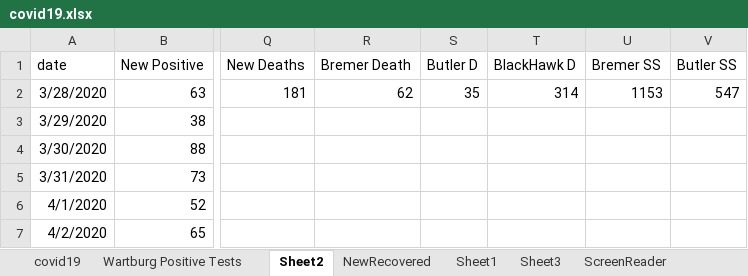
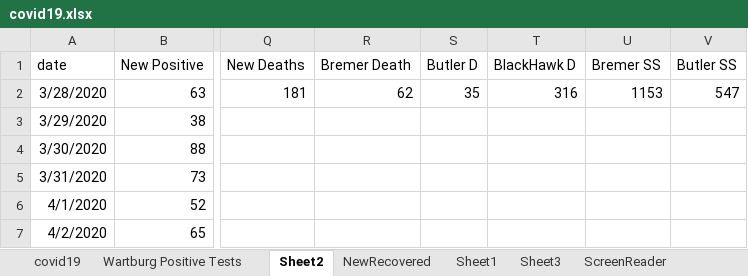
Before and after one commit to mbirgen/COVID19, an Excel workbook: covid19.xlsx, sheet Sheet2, drawn as a sheet; only a part is shown, gaps mark what is left out; values as stored, in another font and other column widths than the file's, no borders; the diff names each change by its address in the sheet, - before the commit and + after, or states it on an @@ line.

```diff
--- a/covid19.xlsx (sheet Sheet2)
+++ b/covid19.xlsx (sheet Sheet2)
-T2 (BlackHawk D): 314
+T2 (BlackHawk D): 316
```
Also changed, not shown: sheet covid19, 38 other files.
